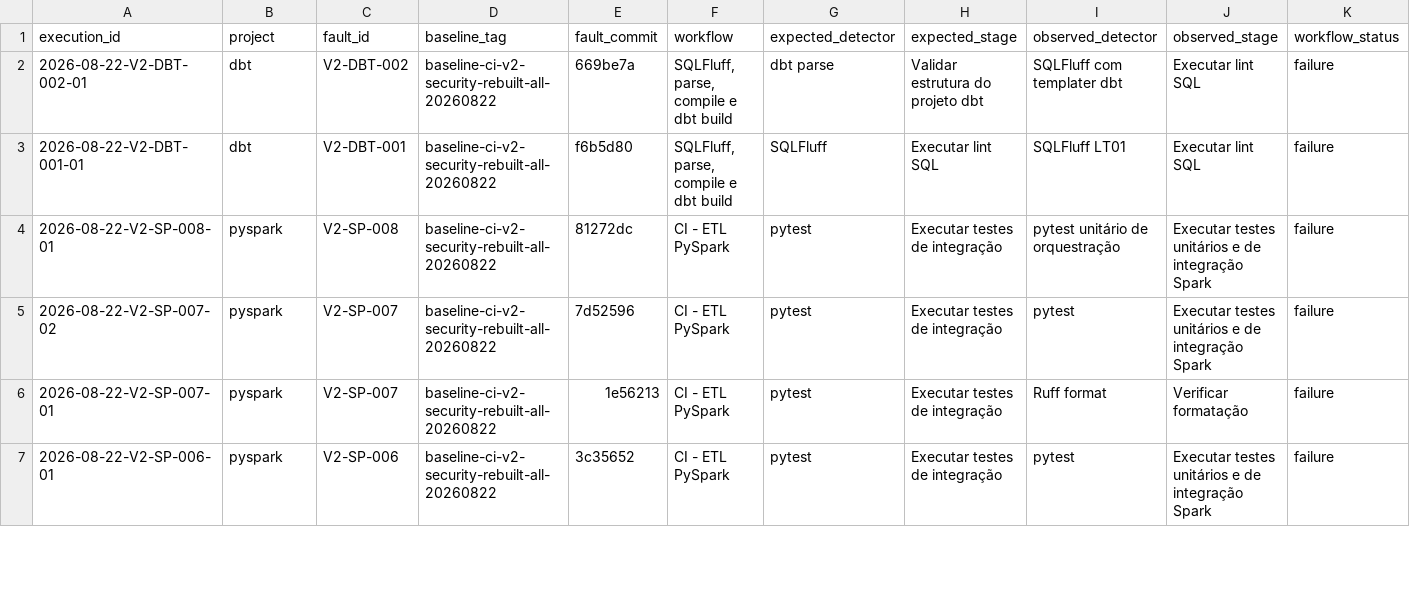
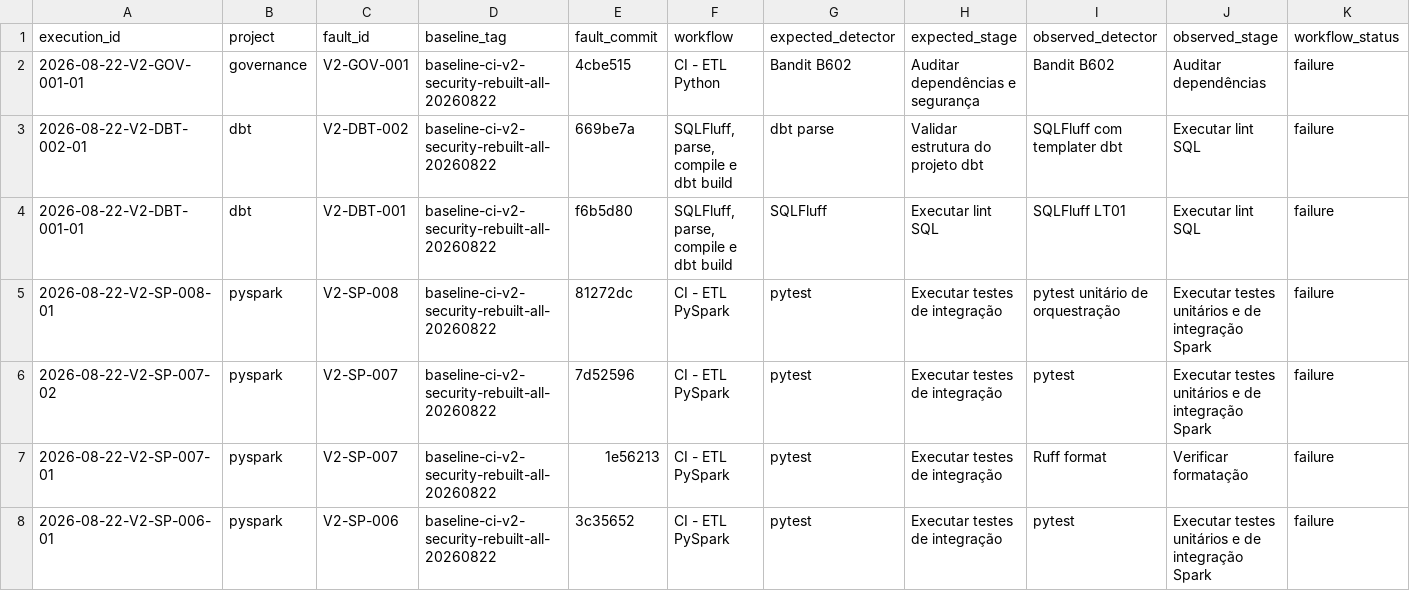
Before and after one commit to GregoryPierroti/tcc_ci, a CSV file: results/resultados.csv, drawn as a sheet; only a part is shown; rows hold the shown columns only; the diff names each change by its address in the sheet, - before the commit and + after, or states it on an @@ line.

```diff
--- a/results/resultados.csv
+++ b/results/resultados.csv
+row 2: 2026-08-22-V2-GOV-001-01 | governance | V2-GOV-001 | baseline-ci-v2-security-rebuilt-all-20260822 | 4cbe515 | CI - ETL Python | Bandit B602 | Auditar dependências e segurança | Bandit B602 | Auditar dependências | failure
```
Also changed, not shown: 2 other files.
